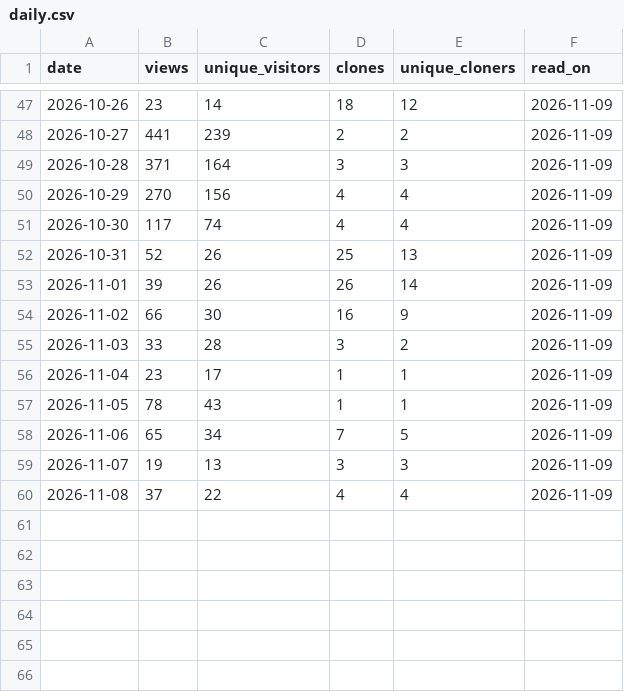
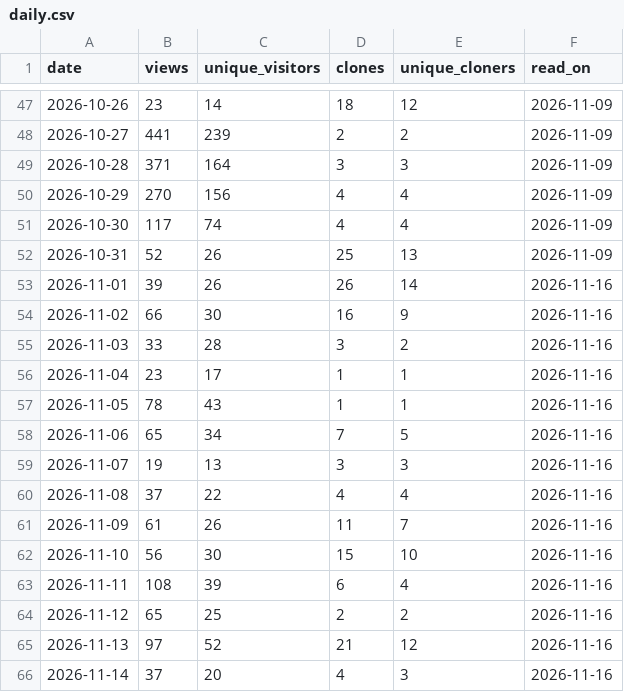
Before and after one commit to joshuaccchan/bvar-toolkit, a CSV file: .github/traffic/daily.csv, drawn as a sheet; only a part is shown, gaps mark what is left out.

```diff
--- a/.github/traffic/daily.csv
+++ b/.github/traffic/daily.csv
@@ -52,9 +52,15 @@ date,views,unique_visitors,clones,unique_cloners,read_on
 2026-10-31,52,26,25,13,2026-11-09
-2026-11-01,39,26,26,14,2026-11-09
-2026-11-02,66,30,16,9,2026-11-09
-2026-11-03,33,28,3,2,2026-11-09
-2026-11-04,23,17,1,1,2026-11-09
-2026-11-05,78,43,1,1,2026-11-09
-2026-11-06,65,34,7,5,2026-11-09
-2026-11-07,19,13,3,3,2026-11-09
-2026-11-08,37,22,4,4,2026-11-09
+2026-11-01,39,26,26,14,2026-11-16
+2026-11-02,66,30,16,9,2026-11-16
+2026-11-03,33,28,3,2,2026-11-16
+2026-11-04,23,17,1,1,2026-11-16
+2026-11-05,78,43,1,1,2026-11-16
+2026-11-06,65,34,7,5,2026-11-16
+2026-11-07,19,13,3,3,2026-11-16
+2026-11-08,37,22,4,4,2026-11-16
+2026-11-09,61,26,11,7,2026-11-16
+2026-11-10,56,30,15,10,2026-11-16
+2026-11-11,108,39,6,4,2026-11-16
+2026-11-12,65,25,2,2,2026-11-16
+2026-11-13,97,52,21,12,2026-11-16
+2026-11-14,37,20,4,3,2026-11-16
```
Also changed, not shown: .github/traffic/file_exchange.csv, .github/traffic/paths.csv, 2 other files.
